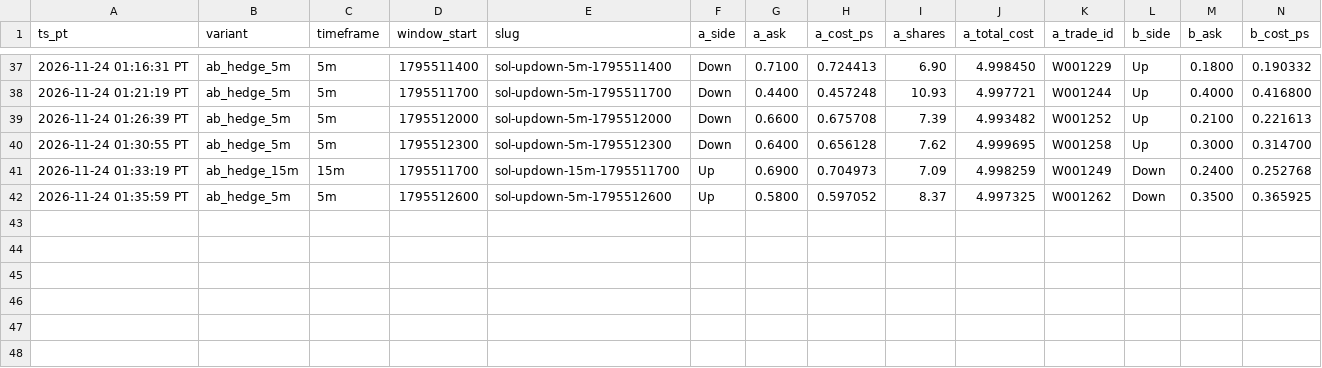
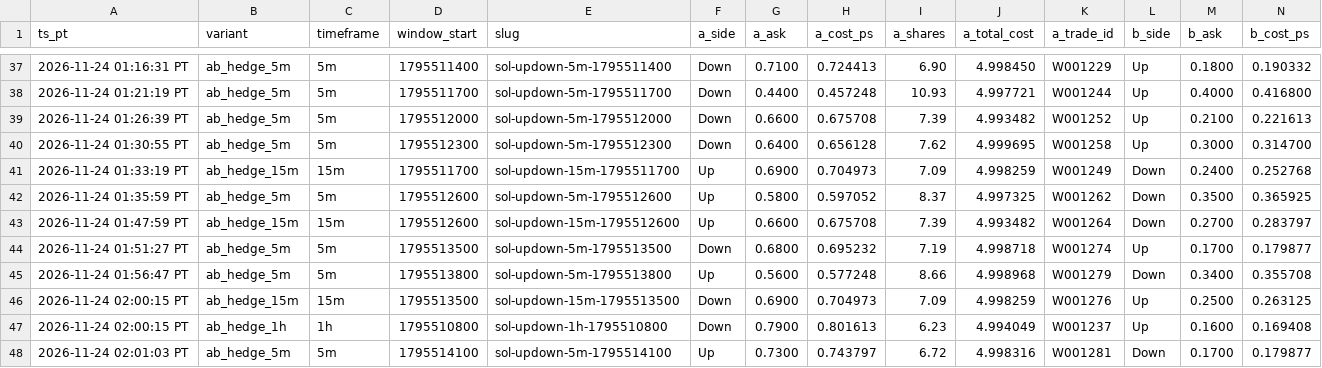
Before and after one commit to michaeldeuchar-dotcom/sol-paper-bot, a CSV file: data/week2/ab_hedge_pairs.csv, drawn as a sheet; only a part is shown, gaps mark what is left out; rows hold the shown columns only; the diff names each change by its address in the sheet, - before the commit and + after, or states it on an @@ line.

```diff
--- a/data/week2/ab_hedge_pairs.csv
+++ b/data/week2/ab_hedge_pairs.csv
+row 43: 2026-11-24 01:47:59 PT | ab_hedge_15m | 15m | 1795512600 | sol-updown-15m-1795512600 | Up | 0.6600 | 0.675708 | 7.39 | 4.993482 | W001264 | Down | 0.2700 | 0.283797
+row 44: 2026-11-24 01:51:27 PT | ab_hedge_5m | 5m | 1795513500 | sol-updown-5m-1795513500 | Down | 0.6800 | 0.695232 | 7.19 | 4.998718 | W001274 | Up | 0.1700 | 0.179877
+row 45: 2026-11-24 01:56:47 PT | ab_hedge_5m | 5m | 1795513800 | sol-updown-5m-1795513800 | Up | 0.5600 | 0.577248 | 8.66 | 4.998968 | W001279 | Down | 0.3400 | 0.355708
+row 46: 2026-11-24 02:00:15 PT | ab_hedge_15m | 15m | 1795513500 | sol-updown-15m-1795513500 | Down | 0.6900 | 0.704973 | 7.09 | 4.998259 | W001276 | Up | 0.2500 | 0.263125
+row 47: 2026-11-24 02:00:15 PT | ab_hedge_1h | 1h | 1795510800 | sol-updown-1h-1795510800 | Down | 0.7900 | 0.801613 | 6.23 | 4.994049 | W001237 | Up | 0.1600 | 0.169408
+row 48: 2026-11-24 02:01:03 PT | ab_hedge_5m | 5m | 1795514100 | sol-updown-5m-1795514100 | Up | 0.7300 | 0.743797 | 6.72 | 4.998316 | W001281 | Down | 0.1700 | 0.179877
```
Also changed, not shown: data/week2/cash_out_exits.csv, data/week2/decisions_tail.csv, 18 other files.
